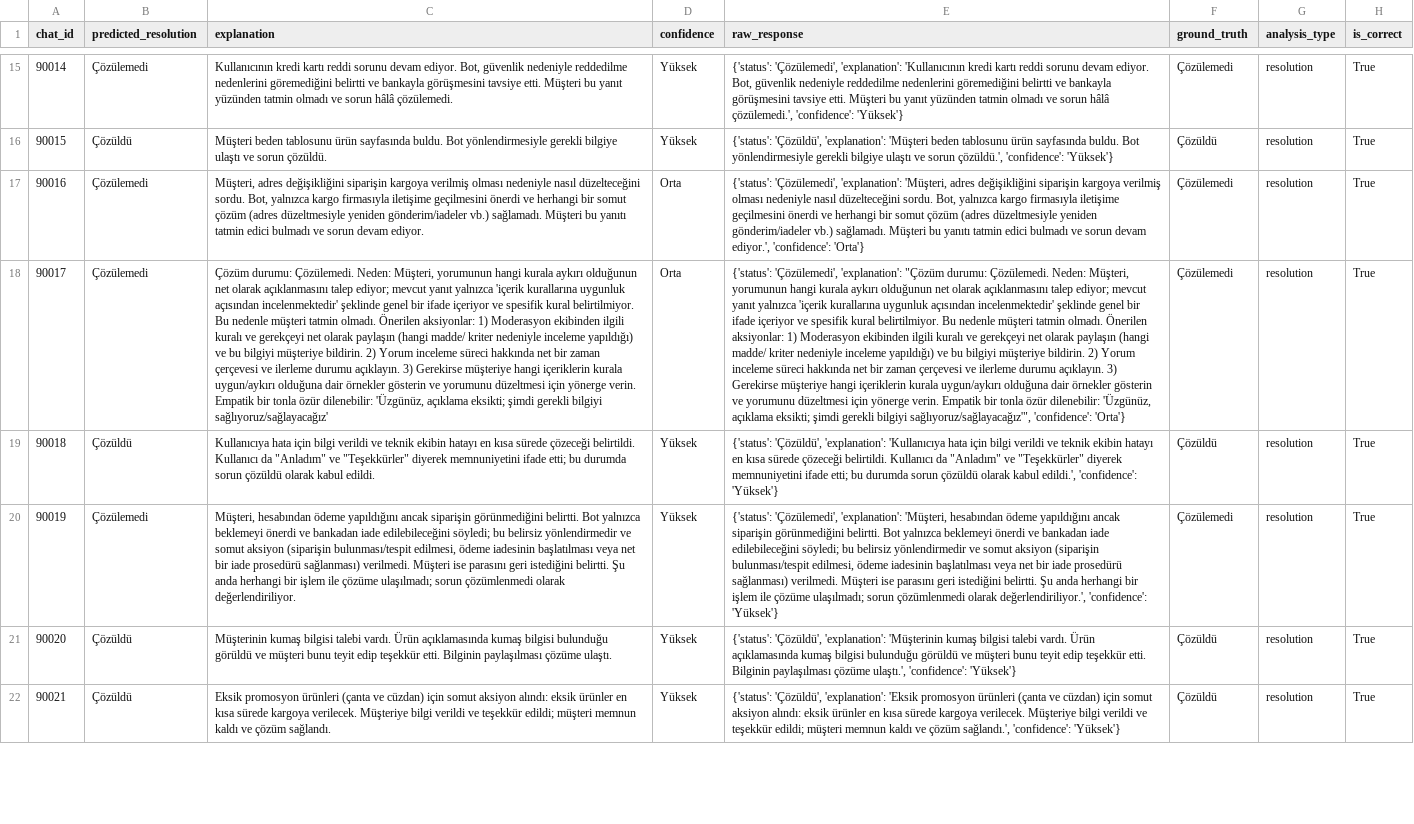
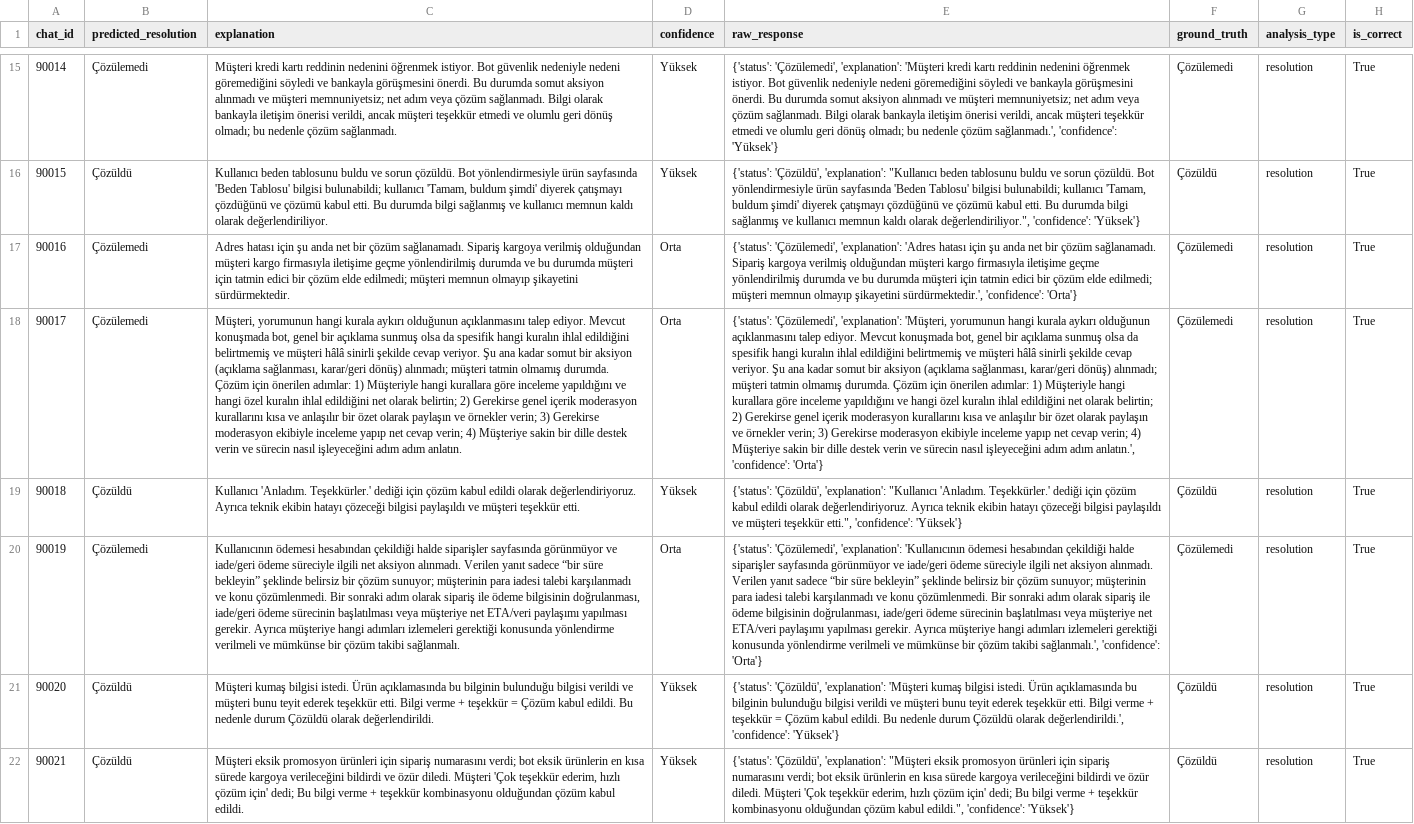
Before and after one commit to yusufsakirr1/trendyol-milla-customer-service-llm-accuracy-analysis, a CSV file: resolution_analysis_results_40_chats.csv, drawn as a sheet; only a part is shown, gaps mark what is left out; the diff covers the shown part only; the diff names each change by its address in the sheet, - before the commit and + after, or states it on an @@ line.

```diff
--- a/resolution_analysis_results_40_chats.csv
+++ b/resolution_analysis_results_40_chats.csv
-C15 (explanation): Kullanıcının kredi kartı reddi sorunu devam ediyor. Bot, güvenlik nedeniyle reddedilme nedenlerini göremediğini belirtti ve bankayla görüşmesini tavsiye etti. Müşteri bu yanıt yüzünden tatmin olmadı ve sorun hâlâ çözülemedi.
+C15 (explanation): Müşteri kredi kartı reddinin nedenini öğrenmek istiyor. Bot güvenlik nedeniyle nedeni göremediğini söyledi ve bankayla görüşmesini önerdi. Bu durumda somut aksiyon alınmadı ve müşteri memnuniyetsiz; net adım veya çözüm sağlanmadı. Bilgi olarak bankayla iletişim önerisi verildi, ancak müşteri teşekkür etmedi ve olumlu geri dönüş olmadı; bu nedenle çözüm sağlanmadı.
-E15 (raw_response): …'Çözülemedi', 'explanation': 'Kullanıcının kredi kartı reddi sorunu devam ediyor. Bot, güvenlik nedeniyle reddedilme nedenlerini göremediğini belirtti ve bankayla görüşmesini tavsiye etti. Müşteri bu yanıt yüzünden tatmin olmadı ve sorun hâlâ çözülemedi.', 'confidence': 'Yüksek'}
+E15 (raw_response): …'Çözülemedi', 'explanation': 'Müşteri kredi kartı reddinin nedenini öğrenmek istiyor. Bot güvenlik nedeniyle nedeni göremediğini söyledi ve bankayla görüşmesini önerdi. Bu durumda somut aksiyon alınmadı ve müşteri memnuniyetsiz; net adım veya çözüm sağlanmadı. Bilgi olarak bankayla iletişim önerisi verildi, ancak müşteri teşekkür etmedi ve olumlu geri dönüş olmadı; bu nedenle çözüm sağlanmadı.', 'confidence': 'Yüksek'}
-C16 (explanation): Müşteri beden tablosunu ürün sayfasında buldu. Bot yönlendirmesiyle gerekli bilgiye ulaştı ve sorun çözüldü.
+C16 (explanation): Kullanıcı beden tablosunu buldu ve sorun çözüldü. Bot yönlendirmesiyle ürün sayfasında 'Beden Tablosu' bilgisi bulunabildi; kullanıcı 'Tamam, buldum şimdi' diyerek çatışmayı çözdüğünü ve çözümü kabul etti. Bu durumda bilgi sağlanmış ve kullanıcı memnun kaldı olarak değerlendiriliyor.
-E16 (raw_response): …'Çözüldü', 'explanation': 'Müşteri beden tablosunu ürün sayfasında buldu. Bot yönlendirmesiyle gerekli bilgiye ulaştı ve sorun çözüldü.', 'confidence': 'Yüksek'}
+E16 (raw_response): …'Çözüldü', 'explanation': "Kullanıcı beden tablosunu buldu ve sorun çözüldü. Bot yönlendirmesiyle ürün sayfasında 'Beden Tablosu' bilgisi bulunabildi; kullanıcı 'Tamam, buldum şimdi' diyerek çatışmayı çözdüğünü ve çözümü kabul etti. Bu durumda bilgi sağlanmış ve kullanıcı memnun kaldı olarak değerlendiriliyor.", 'confidence': 'Yüksek'}
-C17 (explanation): Müşteri, adres değişikliğini siparişin kargoya verilmiş olması nedeniyle nasıl düzelteceğini sordu. Bot, yalnızca kargo firmasıyla iletişime geçilmesini önerdi ve herhangi bir somut çözüm (adres düzeltmesiyle yeniden gönderim/iadeler vb.) sağlamadı. Müşteri bu yanıtı tatmin edici bulmadı ve sorun devam ediyor.
+C17 (explanation): Adres hatası için şu anda net bir çözüm sağlanamadı. Sipariş kargoya verilmiş olduğundan müşteri kargo firmasıyla iletişime geçme yönlendirilmiş durumda ve bu durumda müşteri için tatmin edici bir çözüm elde edilmedi; müşteri memnun olmayıp şikayetini sürdürmektedir.
-E17 (raw_response): …'Çözülemedi', 'explanation': 'Müşteri, adres değişikliğini siparişin kargoya verilmiş olması nedeniyle nasıl düzelteceğini sordu. Bot, yalnızca kargo firmasıyla iletişime geçilmesini önerdi ve herhangi bir somut çözüm (adres düzeltmesiyle yeniden gönderim/iadeler vb.) sağlamadı. Müşteri bu yanıtı tatmin edici bulmadı ve sorun devam ediyor.', 'confidence': 'Orta'}
+E17 (raw_response): …'Çözülemedi', 'explanation': 'Adres hatası için şu anda net bir çözüm sağlanamadı. Sipariş kargoya verilmiş olduğundan müşteri kargo firmasıyla iletişime geçme yönlendirilmiş durumda ve bu durumda müşteri için tatmin edici bir çözüm elde edilmedi; müşteri memnun olmayıp şikayetini sürdürmektedir.', 'confidence': 'Orta'}
-C18 (explanation): Çözüm durumu: Çözülemedi. Neden: Müşteri, yorumunun hangi kurala aykırı olduğunun net olarak açıklanmasını talep ediyor; mevcut yanıt yalnızca 'içerik kurallarına uygunluk açısından incelenmektedir' şeklinde genel bir ifade içeriyor ve spesifik kural belirtilmiyor. Bu nedenle müşteri tatmin olmadı. Önerilen aksiyonlar: 1) Moderasyon ekibinden ilgili kuralı ve gerekçeyi net olarak paylaşın (hangi madde/ kriter nedeniyle inceleme yapıldığı) ve bu bilgiyi müşteriye bildirin. 2) Yorum inceleme süreci hakkında net bir zaman çerçevesi ve ilerleme durumu açıklayın. 3) Gerekirse müşteriye hangi içeriklerin kurala uygun/aykırı olduğuna dair örnekler gösterin ve yorumunu düzeltmesi için yönerge verin. Empatik bir tonla özür dilenebilir: 'Üzgünüz, açıklama eksikti; şimdi gerekli bilgiyi sağlıyoruz/sağlayacağız'
+C18 (explanation): Müşteri, yorumunun hangi kurala aykırı olduğunun açıklanmasını talep ediyor. Mevcut konuşmada bot, genel bir açıklama sunmuş olsa da spesifik hangi kuralın ihlal edildiğini belirtmemiş ve müşteri hâlâ sinirli şekilde cevap veriyor. Şu ana kadar somut bir aksiyon (açıklama sağlanması, karar/geri dönüş) alınmadı; müşteri tatmin olmamış durumda. Çözüm için önerilen adımlar: 1) Müşteriyle hangi kurallara göre inceleme yapıldığını ve hangi özel kuralın ihlal edildiğini net olarak belirtin; 2) Gerekirse genel içerik moderasyon kurallarını kısa ve anlaşılır bir özet olarak paylaşın ve örnekler verin; 3) Gerekirse moderasyon ekibiyle inceleme yapıp net cevap verin; 4) Müşteriye sakin bir dille destek verin ve sürecin nasıl işleyeceğini adım adım anlatın.
-E18 (raw_response): …'Çözülemedi', 'explanation': "Çözüm durumu: Çözülemedi. Neden: Müşteri, yorumunun hangi kurala aykırı olduğunun net olarak açıklanmasını talep ediyor; mevcut yanıt yalnızca 'içerik kurallarına uygunluk açısından incelenmektedir' şeklinde genel bir ifade içeriyor ve spesifik kural belirtilmiyor. Bu nedenle müşteri tatmin olmadı. Önerilen aksiyonlar: 1) Moderasyon ekibinden ilgili kuralı ve gerekçeyi net olarak paylaşın (hangi madde/ kriter nedeniyle inceleme yapıldığı) ve bu bilgiyi müşteriye bildirin. 2) Yorum inceleme süreci hakkında net bir zaman çerçevesi ve ilerleme durumu açıklayın. 3) Gerekirse müşteriye hangi içeriklerin kurala uygun/aykırı olduğuna dair örnekler gösterin ve yorumunu düzeltmesi için yönerge verin. Empatik bir tonla özür dilenebilir: 'Üzgünüz, açıklama eksikti; şimdi gerekli bilgiyi sağlıyoruz/sağlayacağız'", 'confidence': 'Orta'}
+E18 (raw_response): …'Çözülemedi', 'explanation': 'Müşteri, yorumunun hangi kurala aykırı olduğunun açıklanmasını talep ediyor. Mevcut konuşmada bot, genel bir açıklama sunmuş olsa da spesifik hangi kuralın ihlal edildiğini belirtmemiş ve müşteri hâlâ sinirli şekilde cevap veriyor. Şu ana kadar somut bir aksiyon (açıklama sağlanması, karar/geri dönüş) alınmadı; müşteri tatmin olmamış durumda. Çözüm için önerilen adımlar: 1) Müşteriyle hangi kurallara göre inceleme yapıldığını ve hangi özel kuralın ihlal edildiğini net olarak belirtin; 2) Gerekirse genel içerik moderasyon kurallarını kısa ve anlaşılır bir özet olarak paylaşın ve örnekler verin; 3) Gerekirse moderasyon ekibiyle inceleme yapıp net cevap verin; 4) Müşteriye sakin bir dille destek verin ve sürecin nasıl işleyeceğini adım adım anlatın.', 'confidence': 'Orta'}
-C19 (explanation): Kullanıcıya hata için bilgi verildi ve teknik ekibin hatayı en kısa sürede çözeceği belirtildi. Kullanıcı da "Anladım" ve "Teşekkürler" diyerek memnuniyetini ifade etti; bu durumda sorun çözüldü olarak kabul edildi.
+C19 (explanation): Kullanıcı 'Anladım. Teşekkürler.' dediği için çözüm kabul edildi olarak değerlendiriyoruz. Ayrıca teknik ekibin hatayı çözeceği bilgisi paylaşıldı ve müşteri teşekkür etti.
-E19 (raw_response): …'Çözüldü', 'explanation': 'Kullanıcıya hata için bilgi verildi ve teknik ekibin hatayı en kısa sürede çözeceği belirtildi. Kullanıcı da "Anladım" ve "Teşekkürler" diyerek memnuniyetini ifade etti; bu durumda sorun çözüldü olarak kabul edildi.', 'confidence': 'Yüksek'}
+E19 (raw_response): …'Çözüldü', 'explanation': "Kullanıcı 'Anladım. Teşekkürler.' dediği için çözüm kabul edildi olarak değerlendiriyoruz. Ayrıca teknik ekibin hatayı çözeceği bilgisi paylaşıldı ve müşteri teşekkür etti.", 'confidence': 'Yüksek'}
-C20 (explanation): Müşteri, hesabından ödeme yapıldığını ancak siparişin görünmediğini belirtti. Bot yalnızca beklemeyi önerdi ve bankadan iade edilebileceğini söyledi; bu belirsiz yönlendirmedir ve somut aksiyon (siparişin bulunması/tespit edilmesi, ödeme iadesinin başlatılması veya net bir iade prosedürü sağlanması) verilmedi. Müşteri ise parasını geri istediğini belirtti. Şu anda herhangi bir işlem ile çözüme ulaşılmadı; sorun çözümlenmedi olarak değerlendiriliyor.
+C20 (explanation): Kullanıcının ödemesi hesabından çekildiği halde siparişler sayfasında görünmüyor ve iade/geri ödeme süreciyle ilgili net aksiyon alınmadı. Verilen yanıt sadece “bir süre bekleyin” şeklinde belirsiz bir çözüm sunuyor; müşterinin para iadesi talebi karşılanmadı ve konu çözümlenmedi. Bir sonraki adım olarak sipariş ile ödeme bilgisinin doğrulanması, iade/geri ödeme sürecinin başlatılması veya müşteriye net ETA/veri paylaşımı yapılması gerekir. Ayrıca müşteriye hangi adımları izlemeleri gerektiği konusunda yönlendirme verilmeli ve mümkünse bir çözüm takibi sağlanmalı.
-D20 (confidence): Yüksek
+D20 (confidence): Orta
-E20 (raw_response): …'Çözülemedi', 'explanation': 'Müşteri, hesabından ödeme yapıldığını ancak siparişin görünmediğini belirtti. Bot yalnızca beklemeyi önerdi ve bankadan iade edilebileceğini söyledi; bu belirsiz yönlendirmedir ve somut aksiyon (siparişin bulunması/tespit edilmesi, ödeme iadesinin başlatılması veya net bir iade prosedürü sağlanması) verilmedi. Müşteri ise parasını geri istediğini belirtti. Şu anda herhangi bir işlem ile çözüme ulaşılmadı; sorun çözümlenmedi olarak değerlendiriliyor.', 'confidence': 'Yüksek'}
+E20 (raw_response): …'Çözülemedi', 'explanation': 'Kullanıcının ödemesi hesabından çekildiği halde siparişler sayfasında görünmüyor ve iade/geri ödeme süreciyle ilgili net aksiyon alınmadı. Verilen yanıt sadece “bir süre bekleyin” şeklinde belirsiz bir çözüm sunuyor; müşterinin para iadesi talebi karşılanmadı ve konu çözümlenmedi. Bir sonraki adım olarak sipariş ile ödeme bilgisinin doğrulanması, iade/geri ödeme sürecinin başlatılması veya müşteriye net ETA/veri paylaşımı yapılması gerekir. Ayrıca müşteriye hangi adımları izlemeleri gerektiği konusunda yönlendirme verilmeli ve mümkünse bir çözüm takibi sağlanmalı.', 'confidence': 'Orta'}
-C21 (explanation): Müşterinin kumaş bilgisi talebi vardı. Ürün açıklamasında kumaş bilgisi bulunduğu görüldü ve müşteri bunu teyit edip teşekkür etti. Bilginin paylaşılması çözüme ulaştı.
+C21 (explanation): Müşteri kumaş bilgisi istedi. Ürün açıklamasında bu bilginin bulunduğu bilgisi verildi ve müşteri bunu teyit ederek teşekkür etti. Bilgi verme + teşekkür = Çözüm kabul edildi. Bu nedenle durum Çözüldü olarak değerlendirildi.
-E21 (raw_response): …'Çözüldü', 'explanation': 'Müşterinin kumaş bilgisi talebi vardı. Ürün açıklamasında kumaş bilgisi bulunduğu görüldü ve müşteri bunu teyit edip teşekkür etti. Bilginin paylaşılması çözüme ulaştı.', 'confidence': 'Yüksek'}
+E21 (raw_response): …'Çözüldü', 'explanation': 'Müşteri kumaş bilgisi istedi. Ürün açıklamasında bu bilginin bulunduğu bilgisi verildi ve müşteri bunu teyit ederek teşekkür etti. Bilgi verme + teşekkür = Çözüm kabul edildi. Bu nedenle durum Çözüldü olarak değerlendirildi.', 'confidence': 'Yüksek'}
-C22 (explanation): Eksik promosyon ürünleri (çanta ve cüzdan) için somut aksiyon alındı: eksik ürünler en kısa sürede kargoya verilecek. Müşteriye bilgi verildi ve teşekkür edildi; müşteri memnun kaldı ve çözüm sağlandı.
+C22 (explanation): Müşteri eksik promosyon ürünleri için sipariş numarasını verdi; bot eksik ürünlerin en kısa sürede kargoya verileceğini bildirdi ve özür diledi. Müşteri 'Çok teşekkür ederim, hızlı çözüm için' dedi; Bu bilgi verme + teşekkür kombinasyonu olduğundan çözüm kabul edildi.
-E22 (raw_response): …'Çözüldü', 'explanation': 'Eksik promosyon ürünleri (çanta ve cüzdan) için somut aksiyon alındı: eksik ürünler en kısa sürede kargoya verilecek. Müşteriye bilgi verildi ve teşekkür edildi; müşteri memnun kaldı ve çözüm sağlandı.', 'confidence': 'Yüksek'}
+E22 (raw_response): …'Çözüldü', 'explanation': "Müşteri eksik promosyon ürünleri için sipariş numarasını verdi; bot eksik ürünlerin en kısa sürede kargoya verileceğini bildirdi ve özür diledi. Müşteri 'Çok teşekkür ederim, hızlı çözüm için' dedi; Bu bilgi verme + teşekkür kombinasyonu olduğundan çözüm kabul edildi.", 'confidence': 'Yüksek'}
```
Also changed, not shown: 75 edited cells elsewhere in this file, complete_analysis_summary_40_chats.csv, intent_analysis_results_40_chats.csv, 7 other files.
